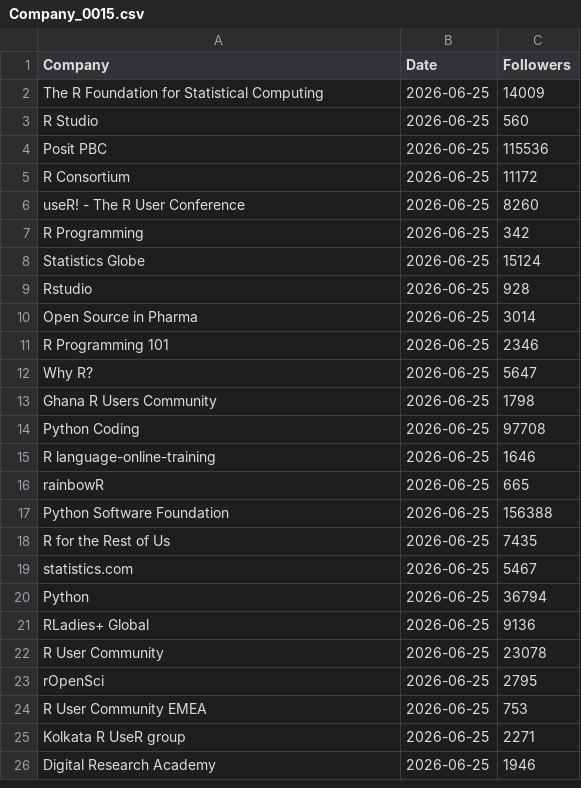
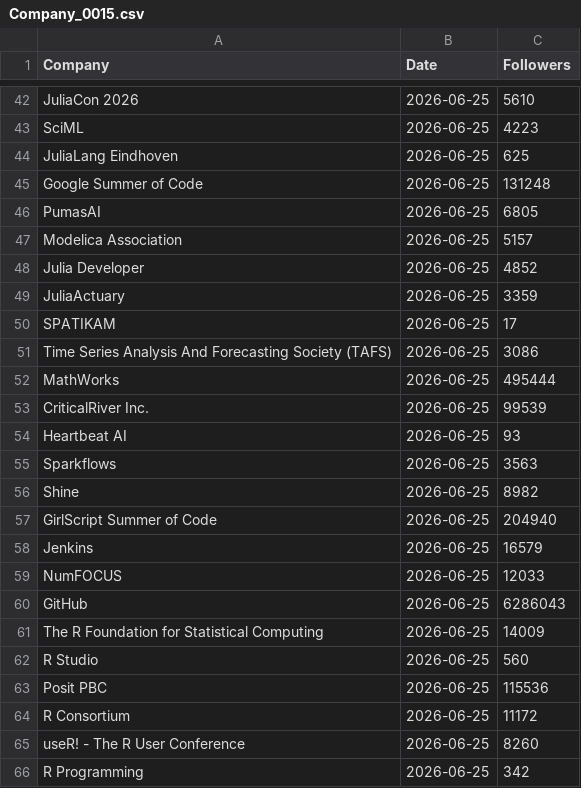
Before and after one commit to Joint-Operations-Working-Group/Social-Media-Analytics, a CSV file: Linkedin/Company_0015.csv, drawn as a sheet; only a part is shown, gaps mark what is left out; the shorter side is filled out with more unchanged rows; the diff covers the shown part only.

Commit message:
Update Company_0015.csv

```diff
--- a/Linkedin/Company_0015.csv
+++ b/Linkedin/Company_0015.csv
@@ -2 +42,20 @@ Company,Date,Followers
+"JuliaCon 2026","2026-06-25",5610
+"SciML","2026-06-25",4223
+"JuliaLang Eindhoven","2026-06-25",625
+"Google Summer of Code","2026-06-25",131248
+"PumasAI","2026-06-25",6805
+"Modelica Association","2026-06-25",5157
+"Julia Developer","2026-06-25",4852
+"JuliaActuary","2026-06-25",3359
+"SPATIKAM","2026-06-25",17
+"Time Series Analysis And Forecasting Society (TAFS)","2026-06-25",3086
+"MathWorks","2026-06-25",495444
+"CriticalRiver Inc.","2026-06-25",99539
+"Heartbeat AI","2026-06-25",93
+"Sparkflows","2026-06-25",3563
+"Shine","2026-06-25",8982
+"GirlScript Summer of Code","2026-06-25",204940
+"Jenkins","2026-06-25",16579
+"NumFOCUS","2026-06-25",12033
+"GitHub","2026-06-25",6286043
 "The R Foundation for Statistical Computing","2026-06-25",14009
```
Also changed, not shown: 40 added rows elsewhere in this file.
